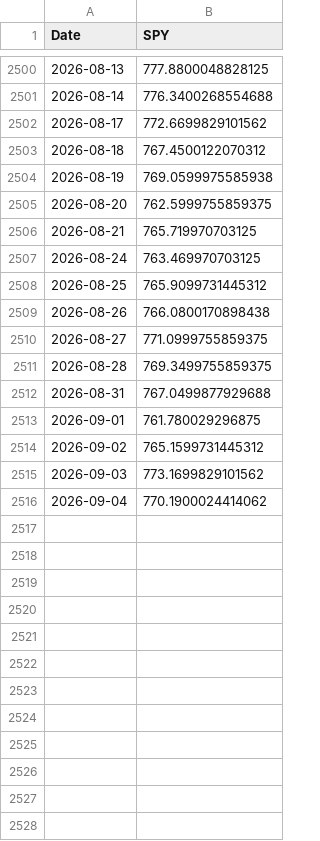
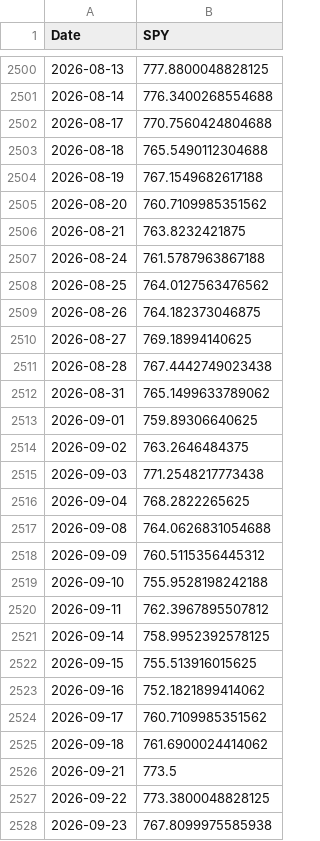
Before and after one commit to Brucius95/market-engine, a CSV file: price_cache_SPY.csv, drawn as a sheet; only a part is shown, gaps mark what is left out; the diff covers the shown part only.

```diff
--- a/price_cache_SPY.csv
+++ b/price_cache_SPY.csv
@@ -2501,16 +2501,28 @@ Date,SPY
 2026-08-14,776.3400268554688
-2026-08-17,772.6699829101562
-2026-08-18,767.4500122070312
-2026-08-19,769.0599975585938
-2026-08-20,762.5999755859375
-2026-08-21,765.719970703125
-2026-08-24,763.469970703125
-2026-08-25,765.9099731445312
-2026-08-26,766.0800170898438
-2026-08-27,771.0999755859375
-2026-08-28,769.3499755859375
-2026-08-31,767.0499877929688
-2026-09-01,761.780029296875
-2026-09-02,765.1599731445312
-2026-09-03,773.1699829101562
-2026-09-04,770.1900024414062
+2026-08-17,770.7560424804688
+2026-08-18,765.5490112304688
+2026-08-19,767.1549682617188
+2026-08-20,760.7109985351562
+2026-08-21,763.8232421875
+2026-08-24,761.5787963867188
+2026-08-25,764.0127563476562
+2026-08-26,764.182373046875
+2026-08-27,769.18994140625
+2026-08-28,767.4442749023438
+2026-08-31,765.1499633789062
+2026-09-01,759.89306640625
+2026-09-02,763.2646484375
+2026-09-03,771.2548217773438
+2026-09-04,768.2822265625
+2026-09-08,764.0626831054688
+2026-09-09,760.5115356445312
+2026-09-10,755.9528198242188
+2026-09-11,762.3967895507812
+2026-09-14,758.9952392578125
+2026-09-15,755.513916015625
+2026-09-16,752.1821899414062
+2026-09-17,760.7109985351562
+2026-09-18,761.6900024414062
+2026-09-21,773.5
+2026-09-22,773.3800048828125
+2026-09-23,767.8099975585938
```
Also changed, not shown: 13 added rows and 71 edited cells elsewhere in this file, price_cache_CLF.csv, 1 other file.
